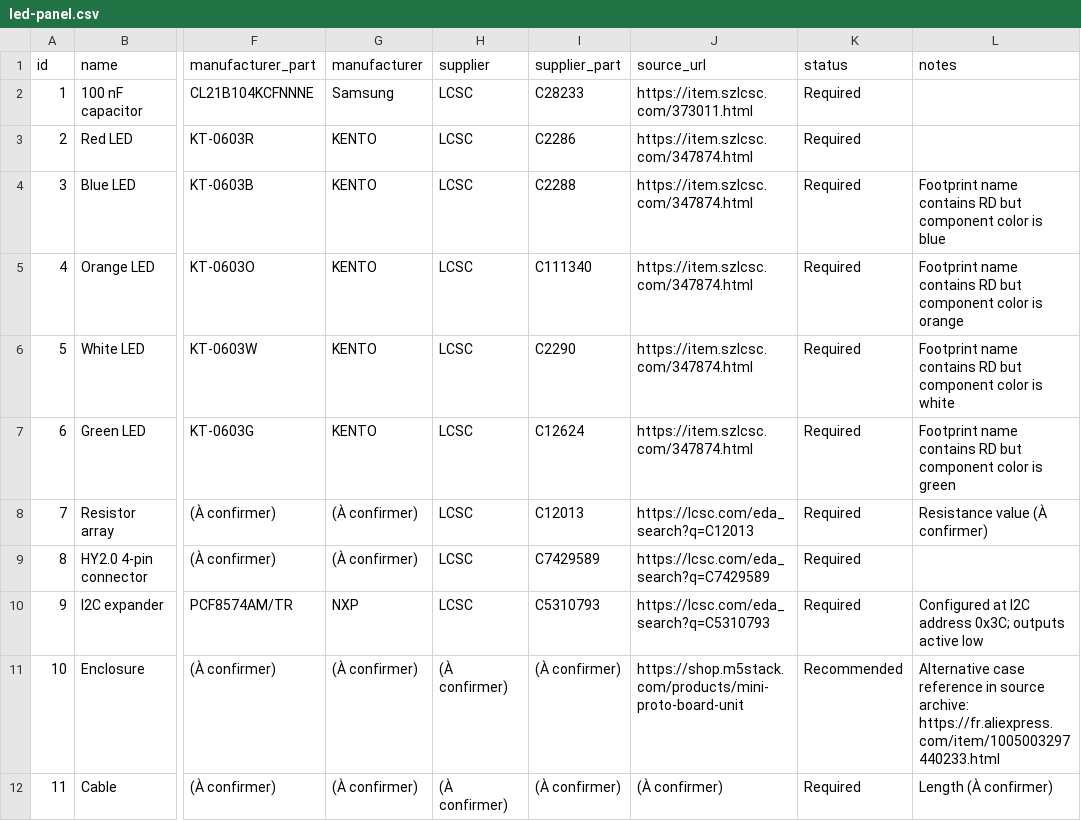
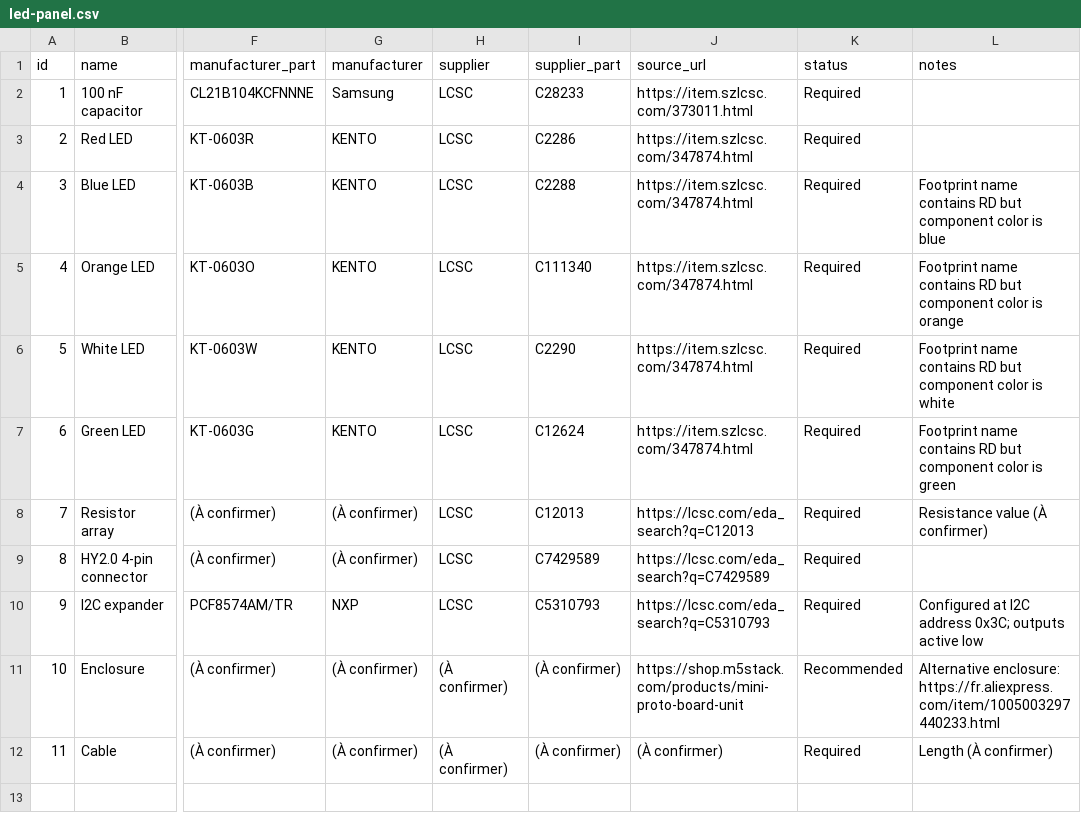
Before and after one commit to christophebelmont/Flow.io-Waveshare, a CSV file: hardware/bom/led-panel.csv, drawn as a sheet; only a part is shown, gaps mark what is left out; the diff names each change by its address in the sheet, - before the commit and + after, or states it on an @@ line.

```diff
--- a/hardware/bom/led-panel.csv
+++ b/hardware/bom/led-panel.csv
-L11 (notes): Alternative case reference in source archive: https://fr.aliexpress.com/item/1005003297440233.html
+L11 (notes): Alternative enclosure: https://fr.aliexpress.com/item/1005003297440233.html
```
Also changed, not shown: hardware/bom/companion-v1.1.csv, 16 other files.
